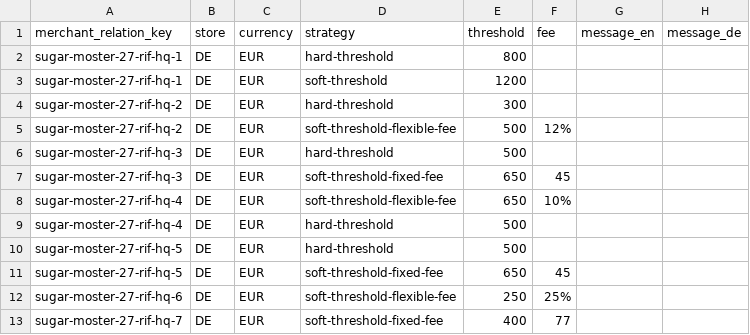
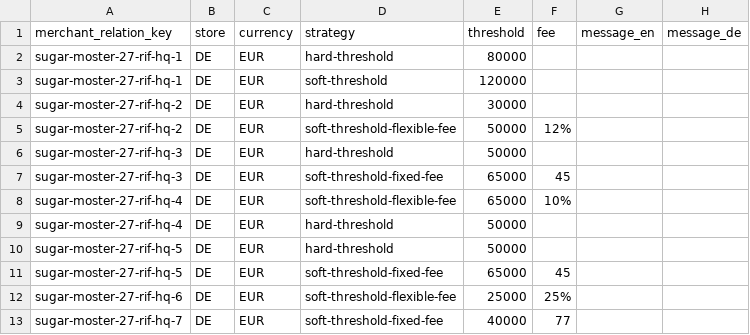
Before and after one commit to spryker/content-product-gui, a CSV file: src/Spryker/MerchantRelationshipMinimumOrderValueDataImport/data/import/minimum_order_value_per_merchant_relationship.csv, drawn as a sheet.

Commit message:
PS-1118: Prices in data import csv should be in cents

```diff
--- a/src/Spryker/MerchantRelationshipMinimumOrderValueDataImport/data/import/minimum_order_value_per_merchant_relationship.csv
+++ b/src/Spryker/MerchantRelationshipMinimumOrderValueDataImport/data/import/minimum_order_value_per_merchant_relationship.csv
@@ -1,13 +1,13 @@
 merchant_relation_key,store,currency,strategy,threshold,fee,message_en,message_de
-sugar-moster-27-rif-hq-1,DE,EUR,hard-threshold,800,,,
-sugar-moster-27-rif-hq-1,DE,EUR,soft-threshold,1200,,,
-sugar-moster-27-rif-hq-2,DE,EUR,hard-threshold,300,,,
-sugar-moster-27-rif-hq-2,DE,EUR,soft-threshold-flexible-fee,500,12%,,
-sugar-moster-27-rif-hq-3,DE,EUR,hard-threshold,500,,,
-sugar-moster-27-rif-hq-3,DE,EUR,soft-threshold-fixed-fee,650,45,,
-sugar-moster-27-rif-hq-4,DE,EUR,soft-threshold-flexible-fee,650,10%,,
-sugar-moster-27-rif-hq-4,DE,EUR,hard-threshold,500,,,
-sugar-moster-27-rif-hq-5,DE,EUR,hard-threshold,500,,,
-sugar-moster-27-rif-hq-5,DE,EUR,soft-threshold-fixed-fee,650,45,,
-sugar-moster-27-rif-hq-6,DE,EUR,soft-threshold-flexible-fee,250,25%,,
-sugar-moster-27-rif-hq-7,DE,EUR,soft-threshold-fixed-fee,400,77,,
+sugar-moster-27-rif-hq-1,DE,EUR,hard-threshold,80000,,,
+sugar-moster-27-rif-hq-1,DE,EUR,soft-threshold,120000,,,
+sugar-moster-27-rif-hq-2,DE,EUR,hard-threshold,30000,,,
+sugar-moster-27-rif-hq-2,DE,EUR,soft-threshold-flexible-fee,50000,12%,,
+sugar-moster-27-rif-hq-3,DE,EUR,hard-threshold,50000,,,
+sugar-moster-27-rif-hq-3,DE,EUR,soft-threshold-fixed-fee,65000,45,,
+sugar-moster-27-rif-hq-4,DE,EUR,soft-threshold-flexible-fee,65000,10%,,
+sugar-moster-27-rif-hq-4,DE,EUR,hard-threshold,50000,,,
+sugar-moster-27-rif-hq-5,DE,EUR,hard-threshold,50000,,,
+sugar-moster-27-rif-hq-5,DE,EUR,soft-threshold-fixed-fee,65000,45,,
+sugar-moster-27-rif-hq-6,DE,EUR,soft-threshold-flexible-fee,25000,25%,,
+sugar-moster-27-rif-hq-7,DE,EUR,soft-threshold-fixed-fee,40000,77,,
```
Also changed, not shown: 1 other file.
